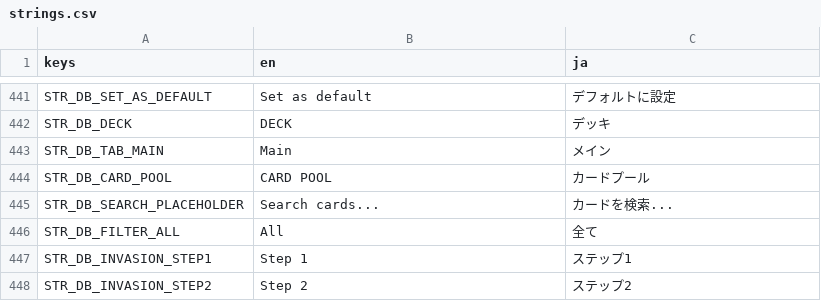
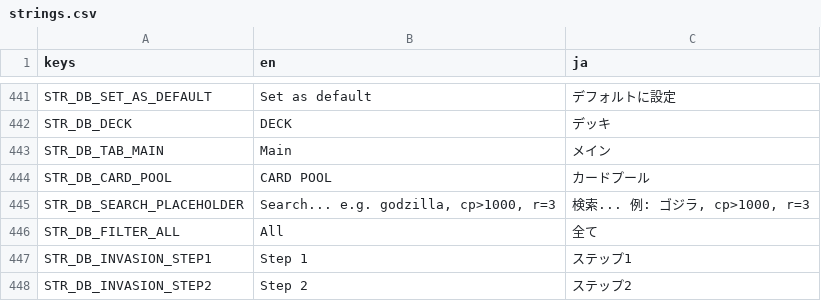
Before and after one commit to hunterdurbin/godzilla-sim, a CSV file: translations/strings.csv, drawn as a sheet; only a part is shown, gaps mark what is left out.

```diff
--- a/translations/strings.csv
+++ b/translations/strings.csv
@@ -490,3 +490,3 @@ STR_DB_TAB_MAIN,Main,メイン
 STR_DB_CARD_POOL,CARD POOL,カードプール
-STR_DB_SEARCH_PLACEHOLDER,Search cards...,カードを検索...
+"STR_DB_SEARCH_PLACEHOLDER","Search... e.g. godzilla, cp>1000, r=3","検索... 例: ゴジラ, cp>1000, r=3"
 STR_DB_FILTER_ALL,All,全て
```
Also changed, not shown: 3 other files.
